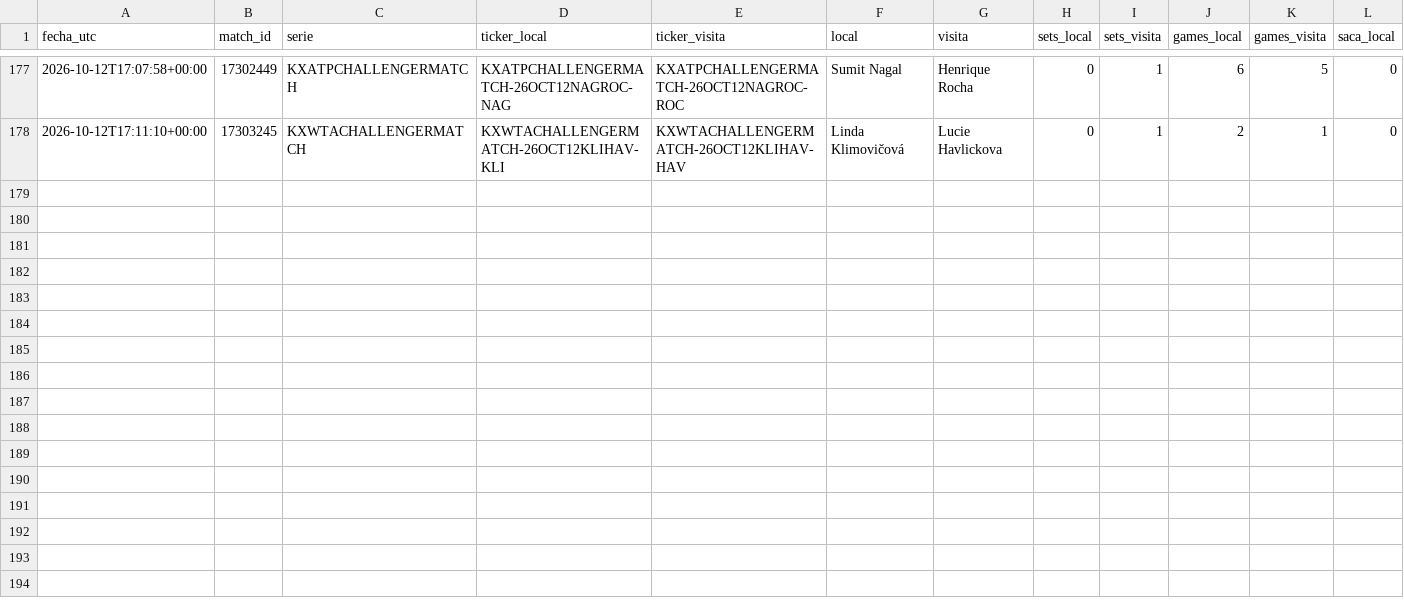
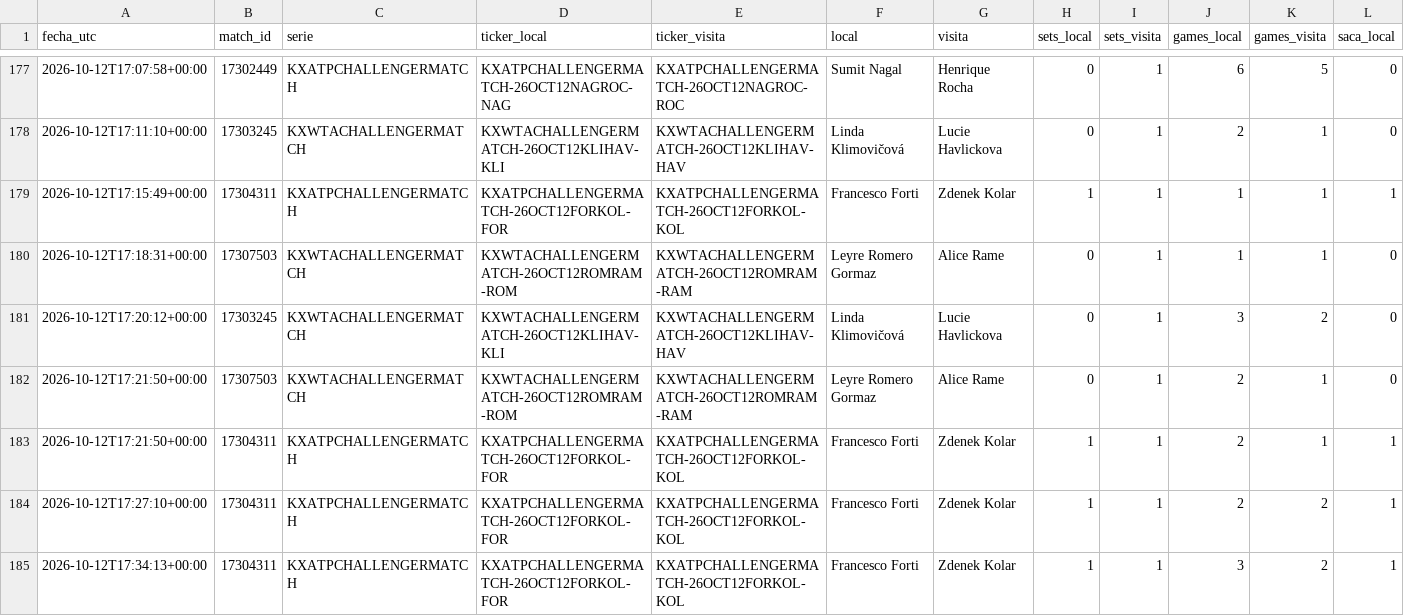
Before and after one commit to dineroforever/tenis-alertas, a CSV file: candidatos.csv, drawn as a sheet; only a part is shown, gaps mark what is left out; rows hold the shown columns only; the diff names each change by its address in the sheet, - before the commit and + after, or states it on an @@ line.

```diff
--- a/candidatos.csv
+++ b/candidatos.csv
+row 179: 2026-10-12T17:15:49+00:00 | 17304311 | KXATPCHALLENGERMATCH | KXATPCHALLENGERMATCH-26OCT12FORKOL-FOR | KXATPCHALLENGERMATCH-26OCT12FORKOL-KOL | Francesco Forti | Zdenek Kolar | 1 | 1 | 1 | 1 | 1
+row 180: 2026-10-12T17:18:31+00:00 | 17307503 | KXWTACHALLENGERMATCH | KXWTACHALLENGERMATCH-26OCT12ROMRAM-ROM | KXWTACHALLENGERMATCH-26OCT12ROMRAM-RAM | Leyre Romero Gormaz | Alice Rame | 0 | 1 | 1 | 1 | 0
+row 181: 2026-10-12T17:20:12+00:00 | 17303245 | KXWTACHALLENGERMATCH | KXWTACHALLENGERMATCH-26OCT12KLIHAV-KLI | KXWTACHALLENGERMATCH-26OCT12KLIHAV-HAV | Linda Klimovičová | Lucie Havlickova | 0 | 1 | 3 | 2 | 0
+row 182: 2026-10-12T17:21:50+00:00 | 17307503 | KXWTACHALLENGERMATCH | KXWTACHALLENGERMATCH-26OCT12ROMRAM-ROM | KXWTACHALLENGERMATCH-26OCT12ROMRAM-RAM | Leyre Romero Gormaz | Alice Rame | 0 | 1 | 2 | 1 | 0
+row 183: 2026-10-12T17:21:50+00:00 | 17304311 | KXATPCHALLENGERMATCH | KXATPCHALLENGERMATCH-26OCT12FORKOL-FOR | KXATPCHALLENGERMATCH-26OCT12FORKOL-KOL | Francesco Forti | Zdenek Kolar | 1 | 1 | 2 | 1 | 1
+row 184: 2026-10-12T17:27:10+00:00 | 17304311 | KXATPCHALLENGERMATCH | KXATPCHALLENGERMATCH-26OCT12FORKOL-FOR | KXATPCHALLENGERMATCH-26OCT12FORKOL-KOL | Francesco Forti | Zdenek Kolar | 1 | 1 | 2 | 2 | 1
+row 185: 2026-10-12T17:34:13+00:00 | 17304311 | KXATPCHALLENGERMATCH | KXATPCHALLENGERMATCH-26OCT12FORKOL-FOR | KXATPCHALLENGERMATCH-26OCT12FORKOL-KOL | Francesco Forti | Zdenek Kolar | 1 | 1 | 3 | 2 | 1
```
Also changed, not shown: juan_entradas.csv, ks_entradas.csv, 5 other files.
